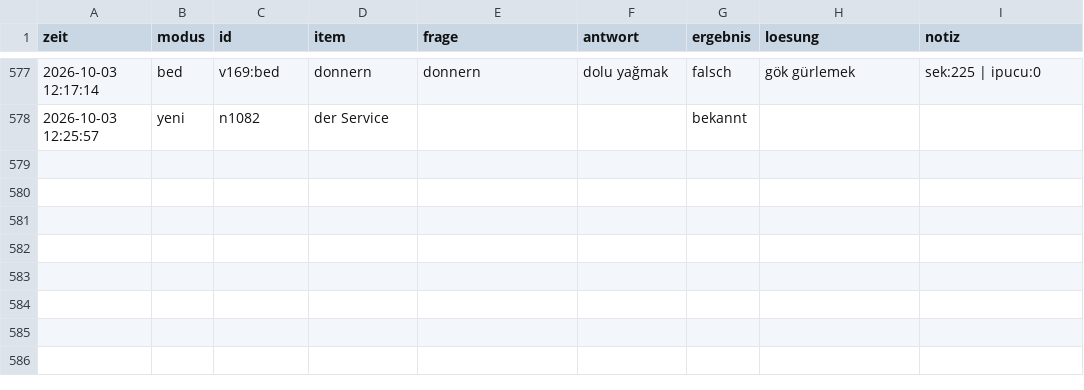
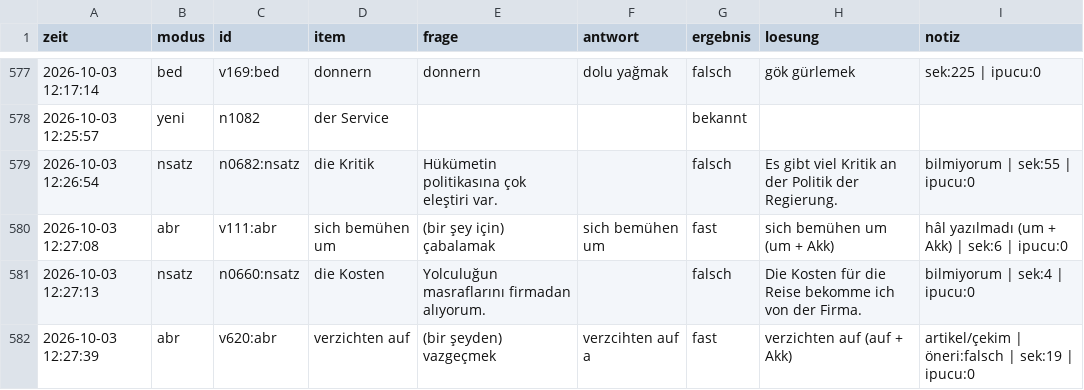
Before and after one commit to mahmutarsla/Almanca-Tekrar, a CSV file: log/log.csv, drawn as a sheet; only a part is shown, gaps mark what is left out; the diff names each change by its address in the sheet, - before the commit and + after, or states it on an @@ line.

Commit message:
log: 4 cevap

```diff
--- a/log/log.csv
+++ b/log/log.csv
+row 579: 2026-10-03 12:26:54 | nsatz | n0682:nsatz | die Kritik | Hükümetin politikasına çok eleştiri var. |  | falsch | Es gibt viel Kritik an der Politik der Regierung. | bilmiyorum | sek:55 | ipucu:0
+row 580: 2026-10-03 12:27:08 | abr | v111:abr | sich bemühen um | (bir şey için) çabalamak | sich bemühen um | fast | sich bemühen um (um + Akk) | hâl yazılmadı (um + Akk) | sek:6 | ipucu:0
+row 581: 2026-10-03 12:27:13 | nsatz | n0660:nsatz | die Kosten | Yolculuğun masraflarını firmadan alıyorum. |  | falsch | Die Kosten für die Reise bekomme ich von der Firma. | bilmiyorum | sek:4 | ipucu:0
+row 582: 2026-10-03 12:27:39 | abr | v620:abr | verzichten auf | (bir şeyden) vazgeçmek | verzcihten auf a | fast | verzichten auf (auf + Akk) | artikel/çekim | öneri:falsch | sek:19 | ipucu:0
```
